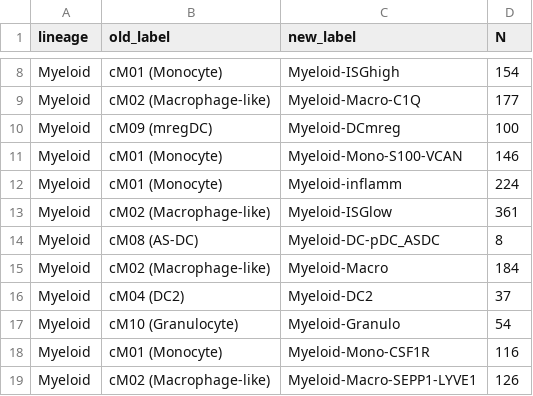
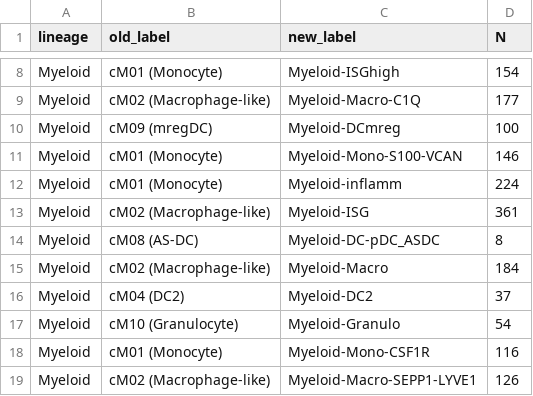
Before and after one commit to korsunskylab/crcmanuscript2025, a CSV file: fig1_segmentation_and_cell_typing/label_transfer_fidelity_outputs/confusion_counts_matched_patients.csv, drawn as a sheet; only a part is shown, gaps mark what is left out.

```diff
--- a/fig1_segmentation_and_cell_typing/label_transfer_fidelity_outputs/confusion_counts_matched_patients.csv
+++ b/fig1_segmentation_and_cell_typing/label_transfer_fidelity_outputs/confusion_counts_matched_patients.csv
@@ -12,3 +12,3 @@ Myeloid,cM01 (Monocyte),Myeloid-Mono-S100-VCAN,146
 Myeloid,cM01 (Monocyte),Myeloid-inflamm,224
-Myeloid,cM02 (Macrophage-like),Myeloid-ISGlow,361
+Myeloid,cM02 (Macrophage-like),Myeloid-ISG,361
 Myeloid,cM08 (AS-DC),Myeloid-DC-pDC_ASDC,8
```
Also changed, not shown: fig1_segmentation_and_cell_typing/label_transfer_fidelity_outputs/composition_concordance.csv, fig1_segmentation_and_cell_typing/label_transfer_fidelity_outputs/confusion_counts_all_patients.csv, 15 other files.
